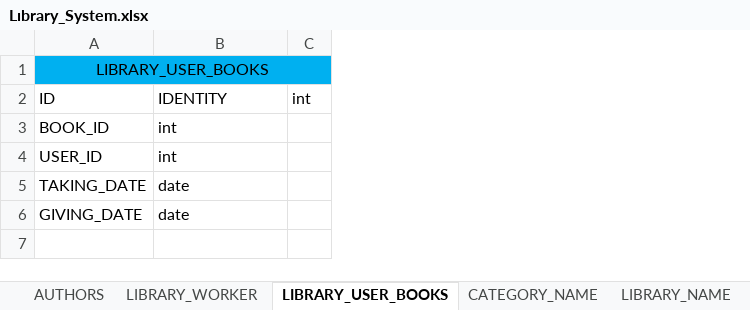
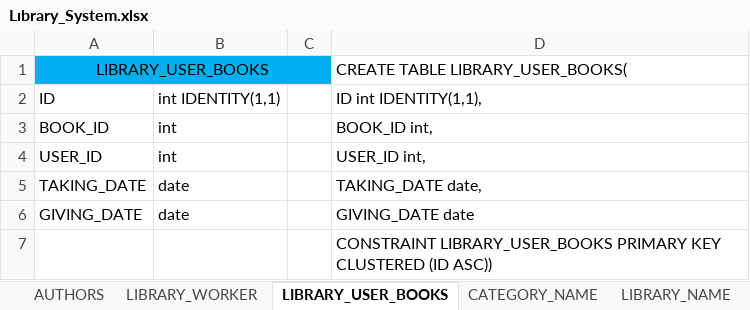
Before and after one commit to furkan9595/Library-Project, an Excel workbook: Tablolar/Lıbrary_System.xlsx, sheet LIBRARY_USER_BOOKS, drawn as a sheet; values as stored, in another font and other column widths than the file's, no borders; removed rows and columns are numbered as before the commit, all else as after; the diff names each change by its address in the sheet, - before the commit and + after, or states it on an @@ line.

```diff
--- a/Tablolar/Lıbrary_System.xlsx (sheet LIBRARY_USER_BOOKS)
+++ b/Tablolar/Lıbrary_System.xlsx (sheet LIBRARY_USER_BOOKS)
-column C, row 2: int
+column C, empty
+column D, rows 1-6: CREATE TABLE LIBRARY_USER_BOOKS( | ID int IDENTITY(1,1), | BOOK_ID int, | USER_ID int, | TAKING_DATE date, | GIVING_DATE date
-B2: IDENTITY
+B2: int IDENTITY(1,1)
+row 7:  |  |  | CONSTRAINT LIBRARY_USER_BOOKS PRIMARY KEY CLUSTERED (ID ASC))
```
Also changed, not shown: sheet PUBLISHING_HOUSE, sheet MEMBERS, sheet CATEGORY_NAME, sheet LIBRARY_NAME, sheet AUTHORS, sheet BOOKS, 1 more sheet.
